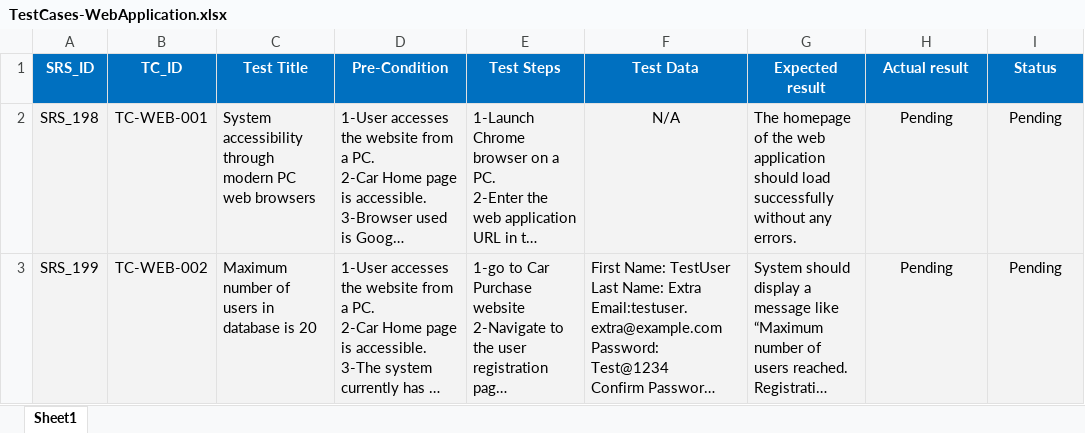
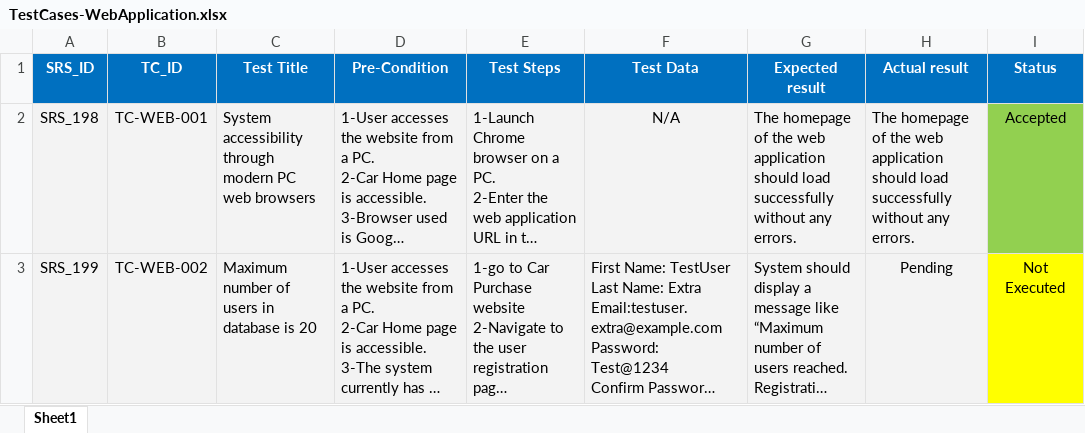
Before and after one commit to Ebrahem-Mostafa/Car-Purchasing, an Excel workbook: Testing/TestCases-WebApplication.xlsx, sheet Sheet1, drawn as a sheet; long unchanged cells end in …; values as stored, in another font and other column widths than the file's, no borders; the diff names each change by its address in the sheet, - before the commit and + after, or states it on an @@ line.

Commit message:
SCRUM-111 Updated WebApplication test cases

```diff
--- a/Testing/TestCases-WebApplication.xlsx (sheet Sheet1)
+++ b/Testing/TestCases-WebApplication.xlsx (sheet Sheet1)
-H2 (Actual result): Pending
+H2 (Actual result): The homepage of the web application should load successfully without any errors.
-H2 alignment: center
+H2 alignment: left
-I2 (Status): Pending
+I2 (Status): Accepted
-I2 fill: #F3F3F3
+I2 fill: #92D050
-I3 (Status): Pending
+I3 (Status): Not Executed
-I3 fill: #F3F3F3
+I3 fill: #FFFF00
```
